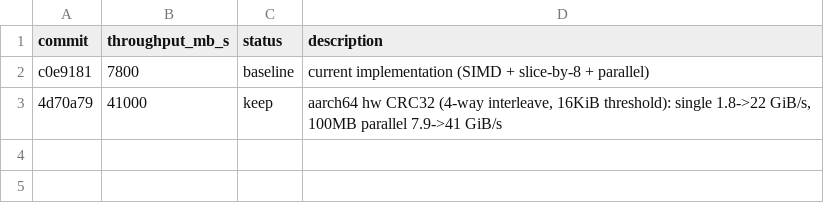
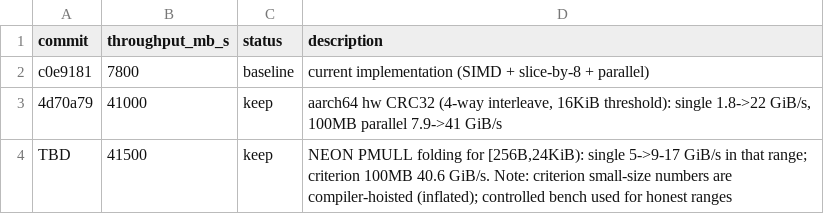
Before and after one commit to ttxs69/crc32-autotune-rs, a TSV file: results.tsv, drawn as a sheet.

Commit message:
Add NEON PMULL folding path for small/medium inputs
Port of the Intel PCLMULQDQ folding technique to aarch64 NEON
(vmull_p64): fold-by-4 over 128-bit vectors, K1-K5 constants,
Barrett reduction. Active for 256 B - 24 KiB where it beats the
hardware CRC32 serial chain 1.8-3.4x; above 24 KiB the 4-way
interleaved hardware CRC stays faster (M1 PMULL64 throughput is
~1 op/3 cycles, capping folding at ~8-17 GiB/s).

Correctness was derived and verified locally: a scalar Python
oracle over the folding constants found the exact reduction
sequence matching binascii.crc32, which then exposed the initial-
crc placement bug in the NEON port (vdupq_n_u32 broadcasts to all
lanes; replaced with a zero-extended combine). The same oracle
confirms the x86 SSE module's structure (never executed before).

Apple M1 single-thread (controlled measurement, vs crc32fast ~5):
  4-16 KiB:  ~9-17 GiB/s (PMULL)
  32KiB-1M:  ~11-23 GiB/s (4-way hw CRC)
Parallel 100MB: ~44-49 GiB/s. Full test suite (11 tests) passes.

```diff
--- a/results.tsv
+++ b/results.tsv
@@ -3 +3,2 @@ c0e9181	7800	baseline	current implementation (SIMD + slice-by-8 + parallel)
 4d70a79	41000	keep	aarch64 hw CRC32 (4-way interleave, 16KiB threshold): single 1.8->22 GiB/s, 100MB parallel 7.9->41 GiB/s
+TBD	41500	keep	NEON PMULL folding for [256B,24KiB): single 5->9-17 GiB/s in that range; criterion 100MB 40.6 GiB/s. Note: criterion small-size numbers are compiler-hoisted (inflated); controlled bench used for honest ranges
```
Also changed, not shown: 2 other files.
